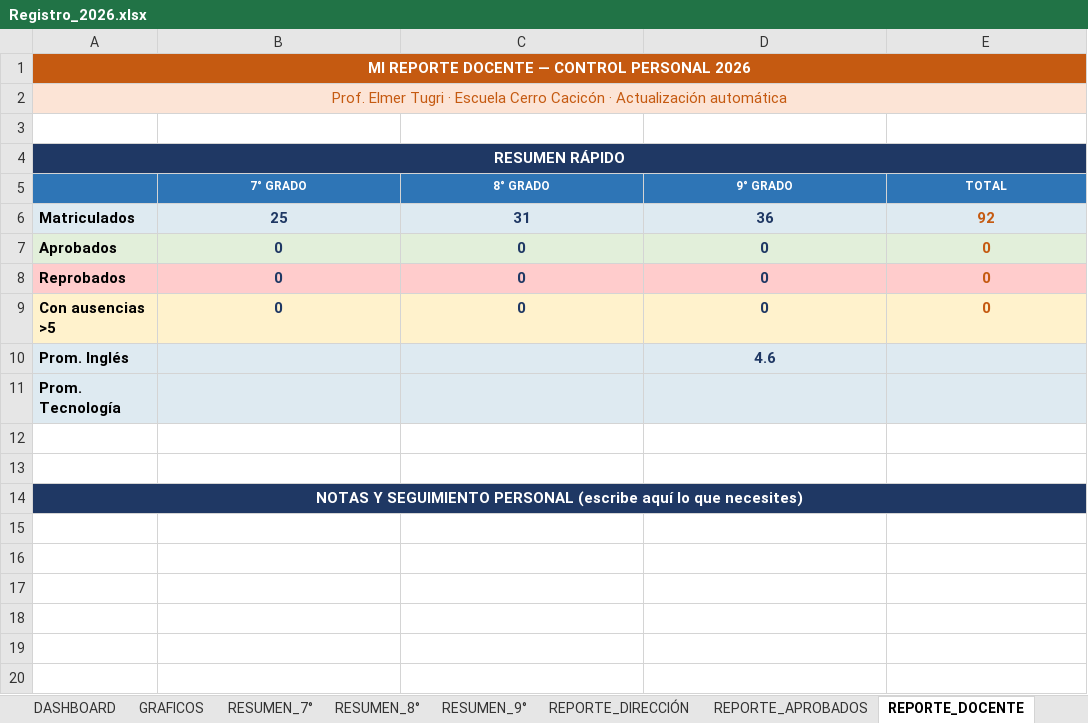
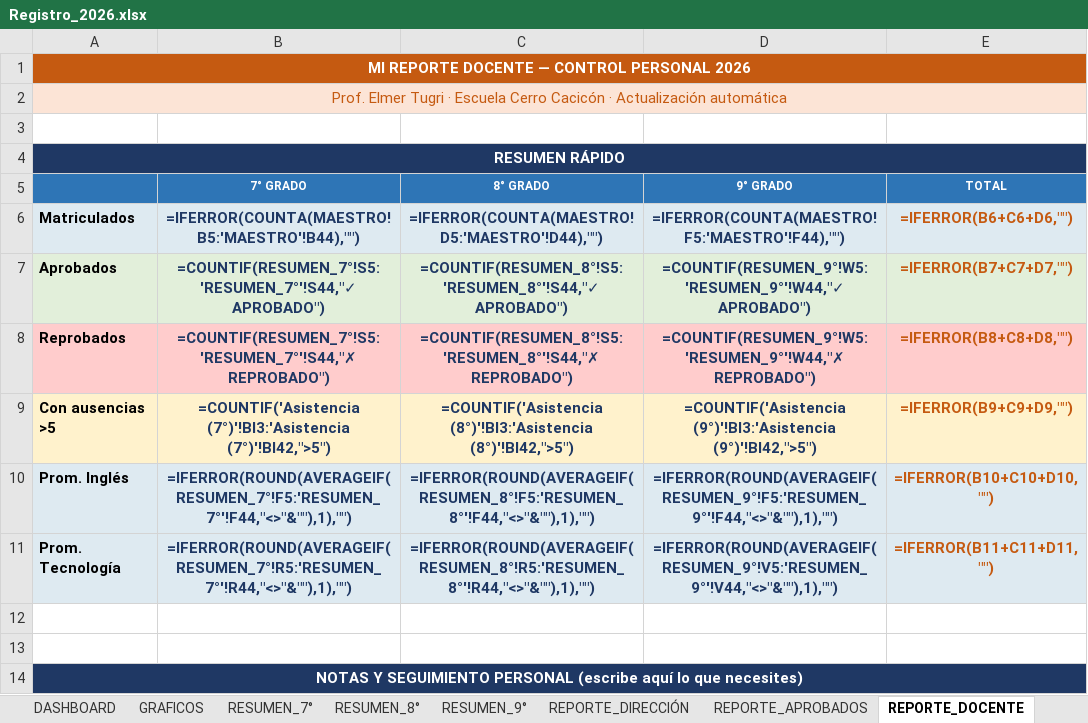
Before and after one commit to ElmerAntonio/RegistroDoc, an Excel workbook: Registro_2026.xlsx, sheet REPORTE_DOCENTE, drawn as a sheet; values as stored, in another font and other column widths than the file's, no borders; formulas without a stored value are shown as written; conditional formats not drawn; the diff names each change by its address in the sheet, - before the commit and + after, or states it on an @@ line.

```diff
--- a/Registro_2026.xlsx (sheet REPORTE_DOCENTE)
+++ b/Registro_2026.xlsx (sheet REPORTE_DOCENTE)
-B6 (7° GRADO): 25
+B6 (7° GRADO): =IFERROR(COUNTA(MAESTRO!B5:'MAESTRO'!B44),"")
-C6 (8° GRADO): 31
+C6 (8° GRADO): =IFERROR(COUNTA(MAESTRO!D5:'MAESTRO'!D44),"")
-D6 (9° GRADO): 36
+D6 (9° GRADO): =IFERROR(COUNTA(MAESTRO!F5:'MAESTRO'!F44),"")
-E6 (TOTAL): 92
+E6 (TOTAL): =IFERROR(B6+C6+D6,"")
-B7 (7° GRADO): 0
+B7 (7° GRADO): =COUNTIF(RESUMEN_7°!S5:'RESUMEN_7°'!S44,"✓ APROBADO")
-C7 (8° GRADO): 0
+C7 (8° GRADO): =COUNTIF(RESUMEN_8°!S5:'RESUMEN_8°'!S44,"✓ APROBADO")
-D7 (9° GRADO): 0
+D7 (9° GRADO): =COUNTIF(RESUMEN_9°!W5:'RESUMEN_9°'!W44,"✓ APROBADO")
-E7 (TOTAL): 0
+E7 (TOTAL): =IFERROR(B7+C7+D7,"")
-B8 (7° GRADO): 0
+B8 (7° GRADO): =COUNTIF(RESUMEN_7°!S5:'RESUMEN_7°'!S44,"✗ REPROBADO")
-C8 (8° GRADO): 0
+C8 (8° GRADO): =COUNTIF(RESUMEN_8°!S5:'RESUMEN_8°'!S44,"✗ REPROBADO")
-D8 (9° GRADO): 0
+D8 (9° GRADO): =COUNTIF(RESUMEN_9°!W5:'RESUMEN_9°'!W44,"✗ REPROBADO")
-E8 (TOTAL): 0
+E8 (TOTAL): =IFERROR(B8+C8+D8,"")
-B9 (7° GRADO): 0
+B9 (7° GRADO): =COUNTIF('Asistencia (7°)'!BI3:'Asistencia (7°)'!BI42,">5")
-C9 (8° GRADO): 0
+C9 (8° GRADO): =COUNTIF('Asistencia (8°)'!BI3:'Asistencia (8°)'!BI42,">5")
-D9 (9° GRADO): 0
+D9 (9° GRADO): =COUNTIF('Asistencia (9°)'!BI3:'Asistencia (9°)'!BI42,">5")
-E9 (TOTAL): 0
+E9 (TOTAL): =IFERROR(B9+C9+D9,"")
-B10 (7° GRADO): (empty)
+B10 (7° GRADO): =IFERROR(ROUND(AVERAGEIF(RESUMEN_7°!F5:'RESUMEN_7°'!F44,"<>"&""),1),"")
-C10 (8° GRADO): (empty)
+C10 (8° GRADO): =IFERROR(ROUND(AVERAGEIF(RESUMEN_8°!F5:'RESUMEN_8°'!F44,"<>"&""),1),"")
-D10 (9° GRADO): 4.6
+D10 (9° GRADO): =IFERROR(ROUND(AVERAGEIF(RESUMEN_9°!F5:'RESUMEN_9°'!F44,"<>"&""),1),"")
-E10 (TOTAL): (empty)
+E10 (TOTAL): =IFERROR(B10+C10+D10,"")
-B11 (7° GRADO): (empty)
+B11 (7° GRADO): =IFERROR(ROUND(AVERAGEIF(RESUMEN_7°!R5:'RESUMEN_7°'!R44,"<>"&""),1),"")
-C11 (8° GRADO): (empty)
+C11 (8° GRADO): =IFERROR(ROUND(AVERAGEIF(RESUMEN_8°!R5:'RESUMEN_8°'!R44,"<>"&""),1),"")
-D11 (9° GRADO): (empty)
+D11 (9° GRADO): =IFERROR(ROUND(AVERAGEIF(RESUMEN_9°!V5:'RESUMEN_9°'!V44,"<>"&""),1),"")
-E11 (TOTAL): (empty)
+E11 (TOTAL): =IFERROR(B11+C11+D11,"")
```
Also changed, not shown: sheet Asistencia (9°), sheet GRAFICOS, sheet DASHBOARD, sheet RESUMEN_9°, sheet Asistencia (8°), sheet Asistencia (7°), 28 more sheets, charts or pictures, Registro Primaria.xlsx, docs/Registro Primaria-back.xlsx, 19 other files.
